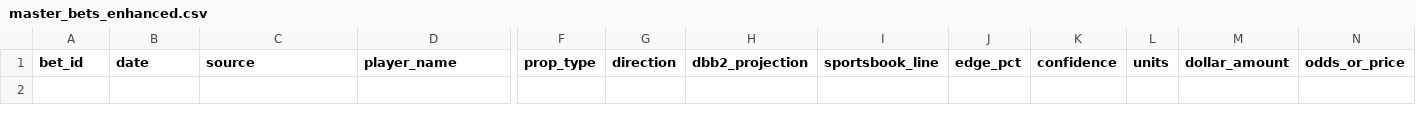
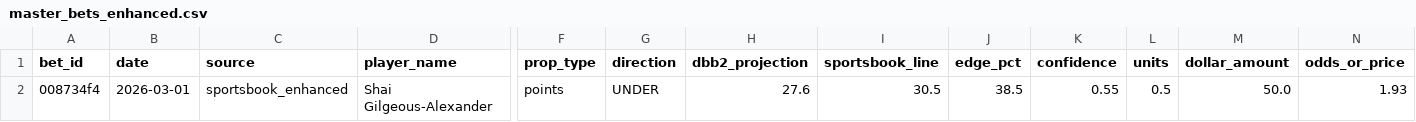
Before and after one commit to teebuphilip/courtdominion, a CSV file: betting-engine/data/bets/master_bets_enhanced.csv, drawn as a sheet; only a part is shown, gaps mark what is left out; rows hold the shown columns only; the diff names each change by its address in the sheet, - before the commit and + after, or states it on an @@ line.

```diff
--- a/betting-engine/data/bets/master_bets_enhanced.csv
+++ b/betting-engine/data/bets/master_bets_enhanced.csv
+row 2: 008734f4 | 2026-03-01 | sportsbook_enhanced | Shai Gilgeous-Alexander | points | UNDER | 27.6 | 30.5 | 38.5 | 0.55 | 0.5 | 50.0 | 1.93
```
Also changed, not shown: betting-engine/data/bets/master_bets.csv, 13 other files.
